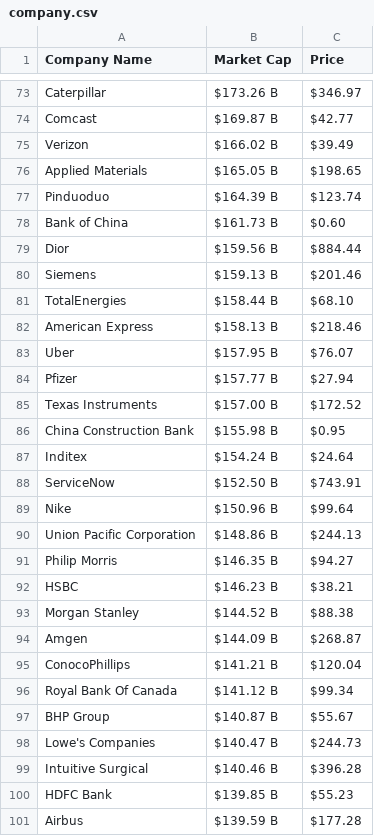
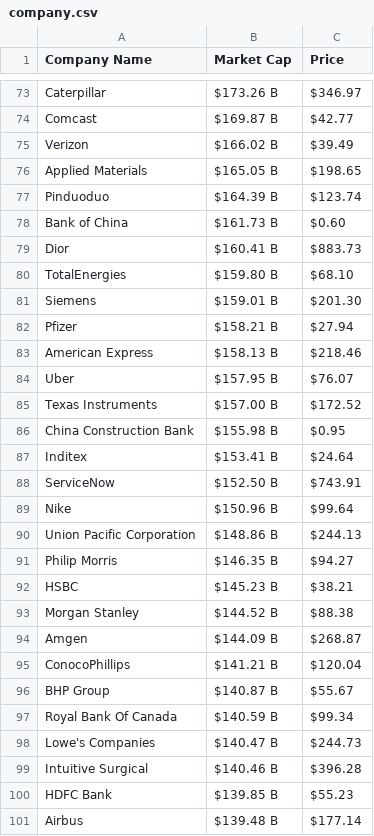
Before and after one commit to AbhishekBaske/marketcap_webscrap, a CSV file: company.csv, drawn as a sheet; only a part is shown, gaps mark what is left out; the diff covers the shown part only.

```diff
--- a/company.csv
+++ b/company.csv
@@ -78,11 +78,11 @@ Pinduoduo,$164.39 B,$123.74
 Bank of China,$161.73 B,$0.60
-Dior,$159.56 B,$884.44
-Siemens,$159.13 B,$201.46
-TotalEnergies,$158.44 B,$68.10
+Dior,$160.41 B,$883.73
+TotalEnergies,$159.80 B,$68.10
+Siemens,$159.01 B,$201.30
+Pfizer,$158.21 B,$27.94
 American Express,$158.13 B,$218.46
 Uber,$157.95 B,$76.07
-Pfizer,$157.77 B,$27.94
 Texas Instruments,$157.00 B,$172.52
 China Construction Bank,$155.98 B,$0.95
-Inditex,$154.24 B,$24.64
+Inditex,$153.41 B,$24.64
 ServiceNow,$152.50 B,$743.91
@@ -91,3 +91,3 @@ Union Pacific Corporation,$148.86 B,$244.13
 Philip Morris,$146.35 B,$94.27
-HSBC,$146.23 B,$38.21
+HSBC,$145.23 B,$38.21
 Morgan Stanley,$144.52 B,$88.38
@@ -95,4 +95,4 @@ Amgen,$144.09 B,$268.87
 ConocoPhillips,$141.21 B,$120.04
-Royal Bank Of Canada,$141.12 B,$99.34
 BHP Group,$140.87 B,$55.67
+Royal Bank Of Canada,$140.59 B,$99.34
 Lowe's Companies,$140.47 B,$244.73
@@ -100,2 +100,2 @@ Intuitive Surgical,$140.46 B,$396.28
 HDFC Bank,$139.85 B,$55.23
-Airbus,$139.59 B,$177.28
+Airbus,$139.48 B,$177.14
```
Also changed, not shown: 6 added rows, 6 removed rows and 22 edited cells elsewhere in this file, 1 other file.
